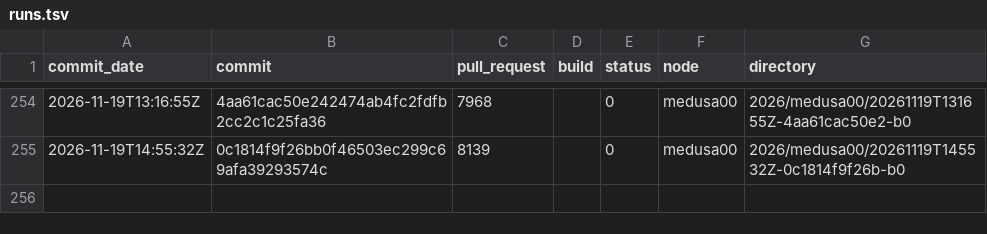
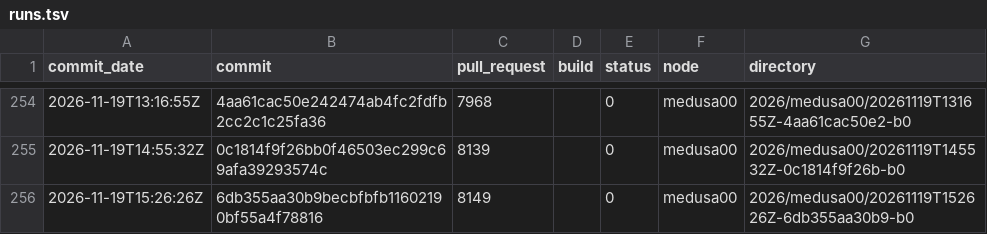
Before and after one commit to TheHPXProject/hpx-performance, a TSV file: runs.tsv, drawn as a sheet; only a part is shown, gaps mark what is left out.

```diff
--- a/runs.tsv
+++ b/runs.tsv
@@ -255 +255,2 @@ commit_date	commit	pull_request	build	status	node	directory
 2026-11-19T14:55:32Z	0c1814f9f26bb0f46503ec299c69afa39293574c	8139		0	medusa00	2026/medusa00/20261119T145532Z-0c1814f9f26b-b0
+2026-11-19T15:26:26Z	6db355aa30b9becbfbfb11602190bf55a4f78816	8149		0	medusa00	2026/medusa00/20261119T152626Z-6db355aa30b9-b0
```
Also changed, not shown: 31 other files.
